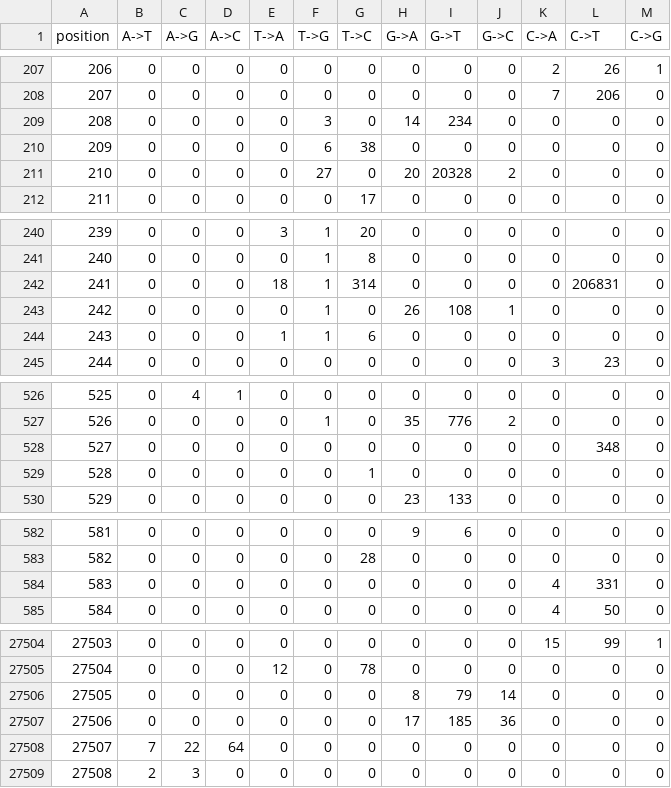
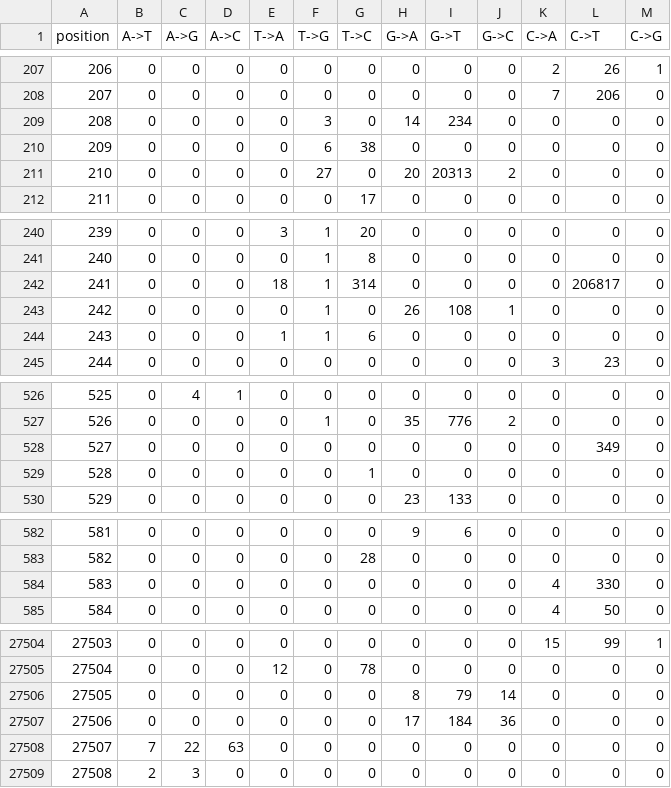
Before and after one commit to take4ff/gmp, a CSV file: reference/point_in_time_freq/2021-01-01.csv, drawn as a sheet; only a part is shown, gaps mark what is left out; the diff covers the shown part only.

```diff
--- a/reference/point_in_time_freq/2021-01-01.csv
+++ b/reference/point_in_time_freq/2021-01-01.csv
@@ -210,3 +210,3 @@ position,A->T,A->G,A->C,T->A,T->G,T->C,G->A,G->T,G->C,C->A,C->T,C->G
 209,0,0,0,0,6,38,0,0,0,0,0,0
-210,0,0,0,0,27,0,20,20328,2,0,0,0
+210,0,0,0,0,27,0,20,20313,2,0,0,0
 211,0,0,0,0,0,17,0,0,0,0,0,0
@@ -241,3 +241,3 @@ position,A->T,A->G,A->C,T->A,T->G,T->C,G->A,G->T,G->C,C->A,C->T,C->G
 240,0,0,0,0,1,8,0,0,0,0,0,0
-241,0,0,0,18,1,314,0,0,0,0,206831,0
+241,0,0,0,18,1,314,0,0,0,0,206817,0
 242,0,0,0,0,1,0,26,108,1,0,0,0
@@ -527,3 +527,3 @@ position,A->T,A->G,A->C,T->A,T->G,T->C,G->A,G->T,G->C,C->A,C->T,C->G
 526,0,0,0,0,1,0,35,776,2,0,0,0
-527,0,0,0,0,0,0,0,0,0,0,348,0
+527,0,0,0,0,0,0,0,0,0,0,349,0
 528,0,0,0,0,0,1,0,0,0,0,0,0
@@ -583,3 +583,3 @@ position,A->T,A->G,A->C,T->A,T->G,T->C,G->A,G->T,G->C,C->A,C->T,C->G
 582,0,0,0,0,0,28,0,0,0,0,0,0
-583,0,0,0,0,0,0,0,0,0,4,331,0
+583,0,0,0,0,0,0,0,0,0,4,330,0
 584,0,0,0,0,0,0,0,0,0,4,50,0
@@ -27506,4 +27506,4 @@ position,A->T,A->G,A->C,T->A,T->G,T->C,G->A,G->T,G->C,C->A,C->T,C->G
 27505,0,0,0,0,0,0,8,79,14,0,0,0
-27506,0,0,0,0,0,0,17,185,36,0,0,0
-27507,7,22,64,0,0,0,0,0,0,0,0,0
+27506,0,0,0,0,0,0,17,184,36,0,0,0
+27507,7,22,63,0,0,0,0,0,0,0,0,0
 27508,2,3,0,0,0,0,0,0,0,0,0,0
```
Also changed, not shown: 150 edited cells elsewhere in this file, reference/point_in_time_freq/2021-07-01.csv, reference/point_in_time_freq/2022-01-01.csv, 15 other files.
